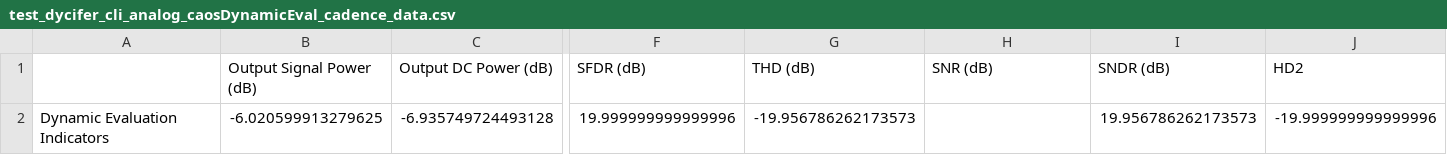
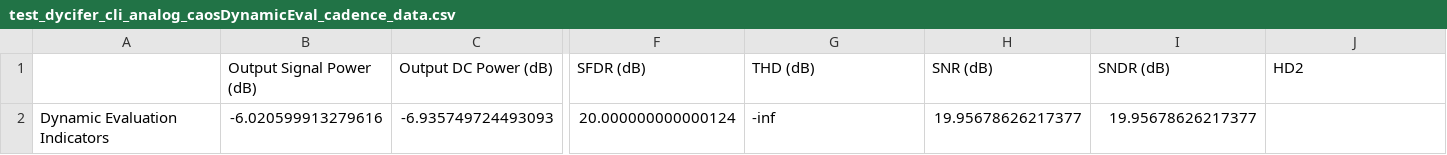
Before and after one commit to das-dias/dyciferpy, a CSV file: resources/tables_jonny/test_dycifer_cli_analog_caosDynamicEval_cadence_data.csv, drawn as a sheet; only a part is shown, gaps mark what is left out; removed rows and columns are numbered as before the commit, all else as after; rows hold the shown columns only; the diff names each change by its address in the sheet, - before the commit and + after, or states it on an @@ line.

Commit message:
Restructuring of the whole analog framework and major update on the documentation of the project.

```diff
--- a/resources/tables_jonny/test_dycifer_cli_analog_caosDynamicEval_cadence_data.csv
+++ b/resources/tables_jonny/test_dycifer_cli_analog_caosDynamicEval_cadence_data.csv
-row 2: Dynamic Evaluation Indicators | -6.020599913279625 | -6.935749724493128 | 19.999999999999996 | -19.956786262173573 |  | 19.956786262173573 | -19.999999999999996
+row 2: Dynamic Evaluation Indicators | -6.020599913279616 | -6.935749724493093 | 20.000000000000124 | -inf | 19.95678626217377 | 19.95678626217377
```
Also changed, not shown: resources/tables_jonny/.csv, 53 other files.
